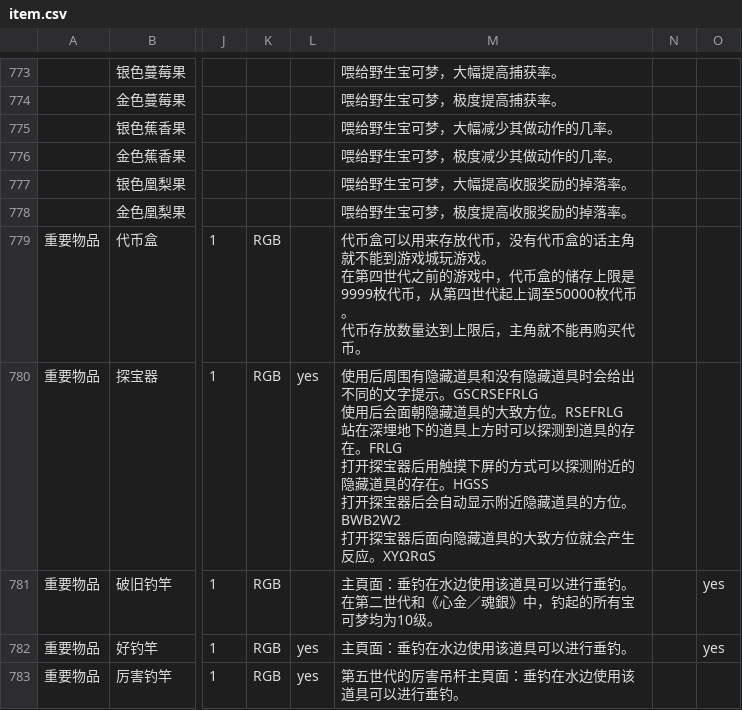
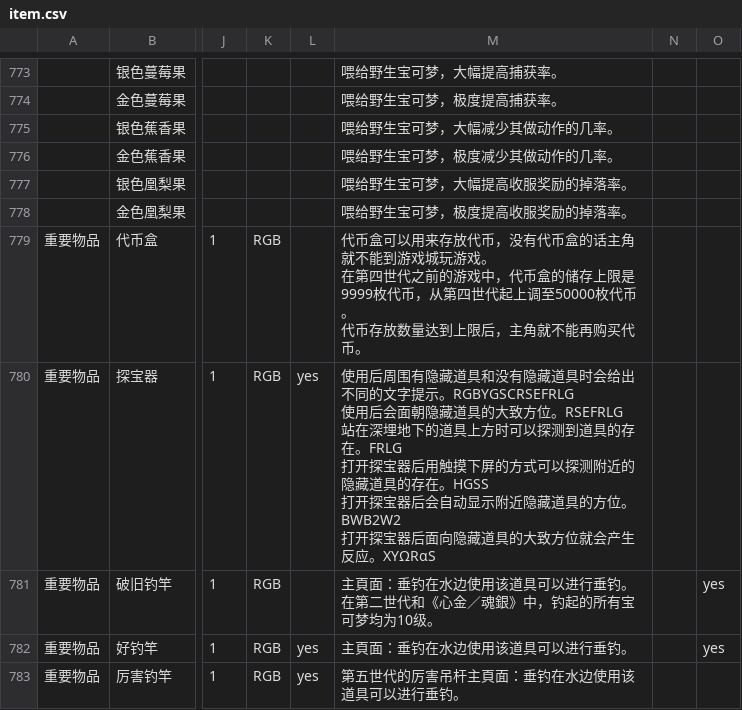
Before and after one commit to Dumeng/pm-dataset, a CSV file: dataset/item.csv, drawn as a sheet; only a part is shown, gaps mark what is left out; ↵ is a line break in a cell; the diff covers the shown part only; the diff names each change by its address in the sheet, - before the commit and + after, or states it on an @@ line.

```diff
--- a/dataset/item.csv
+++ b/dataset/item.csv
-M780: …字提示。GSCRSEFRLG ↵ 使用后会…
+M780: …字提示。RGBYGSCRSEFRLG ↵ 使用后会…
```
Also changed, not shown: 7 edited cells elsewhere in this file.
